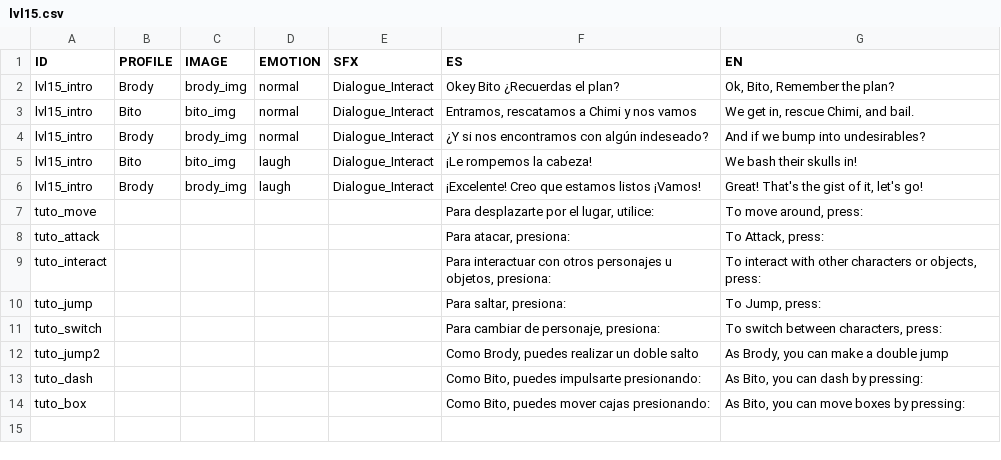
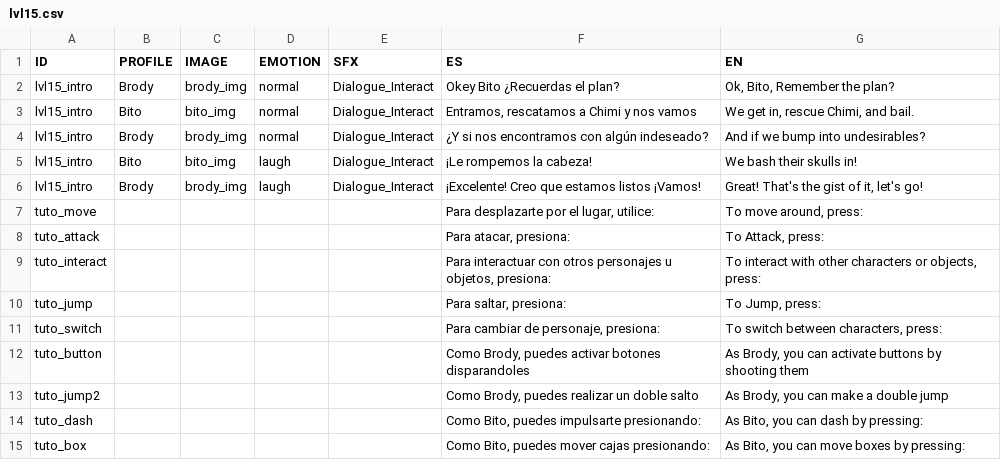
Before and after one commit to AcunaTomas/Space-Opera, a CSV file: Assets/Resources/Text/lvl15.csv, drawn as a sheet; the diff names each change by its address in the sheet, - before the commit and + after, or states it on an @@ line.

Commit message:
Nuevo tuto, cambio lang, input joystick
> Doble huevo.
> Nuevo cartel que indique que brody puede disparar los botones y los activa(quien lo hubiera pensado).
> Al conectar joystick reconoce los input de xbox y los establece en pantalla.
> Se puede cambiar el lenguaje de los tutoriales :dango:

```diff
--- a/Assets/Resources/Text/lvl15.csv
+++ b/Assets/Resources/Text/lvl15.csv
+row 12: tuto_button |  |  |  |  | Como Brody, puedes activar botones disparandoles | As Brody, you can activate buttons by shooting them
```
Also changed, not shown: 21 other files.
